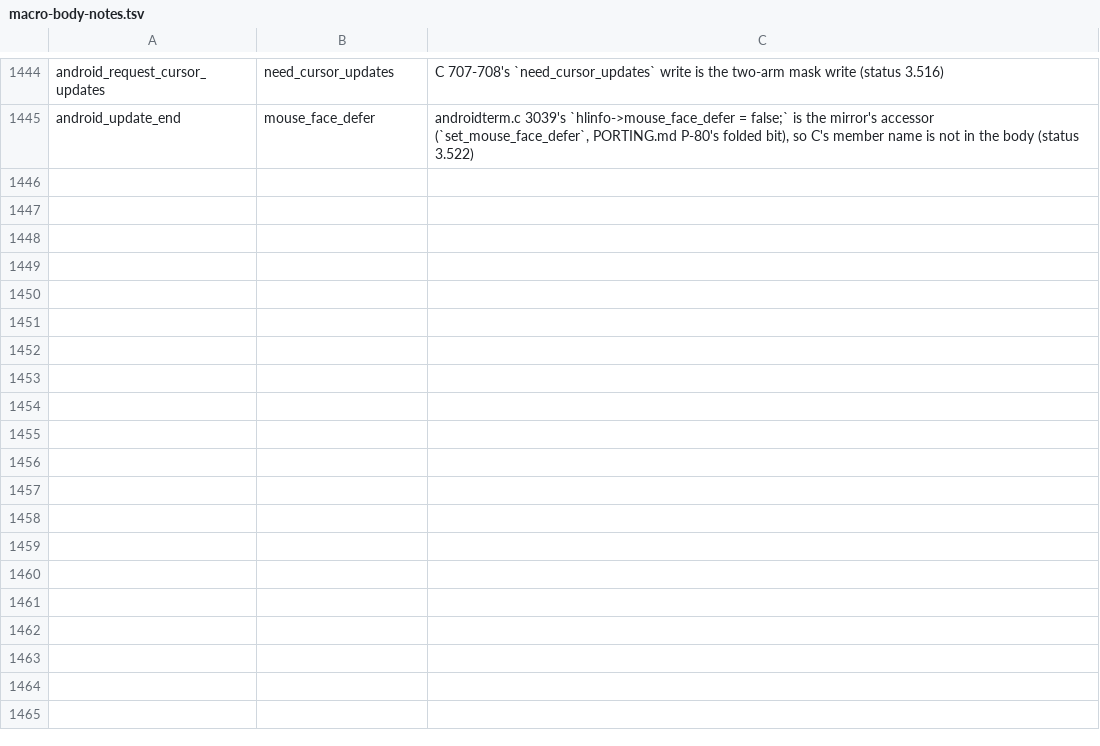
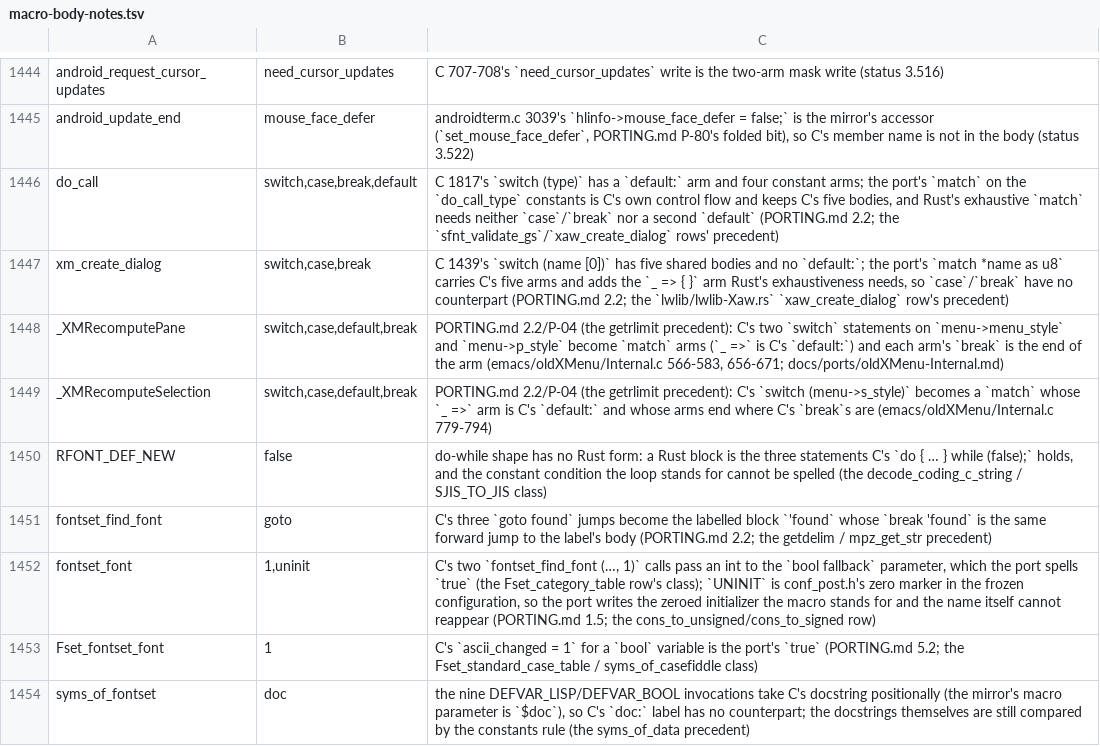
Before and after one commit to liuchong/femacs, a TSV file: docs/ports/macro-body-notes.tsv, drawn as a sheet; only a part is shown, gaps mark what is left out.

Commit message:
four units land at once (fontset, dbusbind, lwlib-Xm, Internal) and the lisp.h <string.h> edge lands with them (3.524/3.525)
3.524 corrects 3.523: the E0428 that made the edge look blocked was never the
materializer's dedupe - the materialized keyboard TU reaches lib/include/string.rs
once.  The duplicates were the units' own in-place declarations (keyboard.rs 7,
coding.rs 4, doprnt.rs 1, plus xfont.rs 2 / ftfont.rs 1 / tparam.rs 2 that
check-mirror-dupes.py measured against 3.521's mirror moves).  With those gone the
edge is C's own (src/lisp.h 30) and check-all-units is 83/0; check-mirror-dupes
drops from 17 failure(s) to 0 (the 17 kept rows are the reasoned ones), and the
five citations-allowlist rows the insertion pushed stay in step (5 drift/5 stale ->
0/0).

3.525 lands the four finished lanes: fontset (C 2257 -> 2622), dbusbind (C 2193 ->
3005), lwlib-Xm (C 1964 -> 2834 + include/lwlib-Xm.rs 57), oldXMenu/Internal
(C 1023 -> 1163), with their ledgers and the integrator's account: three
line-drift-tolerance rows, the dbusbind row's reason re-derived (no longer an
empty unit, 37.0%), 17 features registered, and the four generated tables
recomputed.

```diff
--- a/docs/ports/macro-body-notes.tsv
+++ b/docs/ports/macro-body-notes.tsv
@@ -1445 +1445,10 @@ android_request_cursor_updates	need_cursor_updates	C 707-708's `need_cursor_upda
 android_update_end	mouse_face_defer	androidterm.c 3039's `hlinfo->mouse_face_defer = false;` is the mirror's accessor (`set_mouse_face_defer`, PORTING.md P-80's folded bit), so C's member name is not in the body (status 3.522)
+do_call	switch,case,break,default	C 1817's `switch (type)` has a `default:` arm and four constant arms; the port's `match` on the `do_call_type` constants is C's own control flow and keeps C's five bodies, and Rust's exhaustive `match` needs neither `case`/`break` nor a second `default` (PORTING.md 2.2; the `sfnt_validate_gs`/`xaw_create_dialog` rows' precedent)
+xm_create_dialog	switch,case,break	C 1439's `switch (name [0])` has five shared bodies and no `default:`; the port's `match *name as u8` carries C's five arms and adds the `_ => { }` arm Rust's exhaustiveness needs, so `case`/`break` have no counterpart (PORTING.md 2.2; the `lwlib/lwlib-Xaw.rs` `xaw_create_dialog` row's precedent)
+_XMRecomputePane	switch,case,default,break	PORTING.md 2.2/P-04 (the getrlimit precedent): C's two `switch` statements on `menu->menu_style` and `menu->p_style` become `match` arms (`_ =>` is C's `default:`) and each arm's `break` is the end of the arm (emacs/oldXMenu/Internal.c 566-583, 656-671; docs/ports/oldXMenu-Internal.md)
+_XMRecomputeSelection	switch,case,default,break	PORTING.md 2.2/P-04 (the getrlimit precedent): C's `switch (menu->s_style)` becomes a `match` whose `_ =>` arm is C's `default:` and whose arms end where C's `break`s are (emacs/oldXMenu/Internal.c 779-794)
+RFONT_DEF_NEW	false	do-while shape has no Rust form: a Rust block is the three statements C's `do { … } while (false);` holds, and the constant condition the loop stands for cannot be spelled (the decode_coding_c_string / SJIS_TO_JIS class)
+fontset_find_font	goto	C's three `goto found` jumps become the labelled block `'found` whose `break 'found` is the same forward jump to the label's body (PORTING.md 2.2; the getdelim / mpz_get_str precedent)
+fontset_font	1,uninit	C's two `fontset_find_font (…, 1)` calls pass an int to the `bool fallback` parameter, which the port spells `true` (the Fset_category_table row's class); `UNINIT` is conf_post.h's zero marker in the frozen configuration, so the port writes the zeroed initializer the macro stands for and the name itself cannot reappear (PORTING.md 1.5; the cons_to_unsigned/cons_to_signed row)
+Fset_fontset_font	1	C's `ascii_changed = 1` for a `bool` variable is the port's `true` (PORTING.md 5.2; the Fset_standard_case_table / syms_of_casefiddle class)
+syms_of_fontset	doc	the nine DEFVAR_LISP/DEFVAR_BOOL invocations take C's docstring positionally (the mirror's macro parameter is `$doc`), so C's `doc:` label has no counterpart; the docstrings themselves are still compared by the constants rule (the syms_of_data precedent)
```
Also changed, not shown: docs/ports/line-drift-tolerance.tsv, 22 other files.
